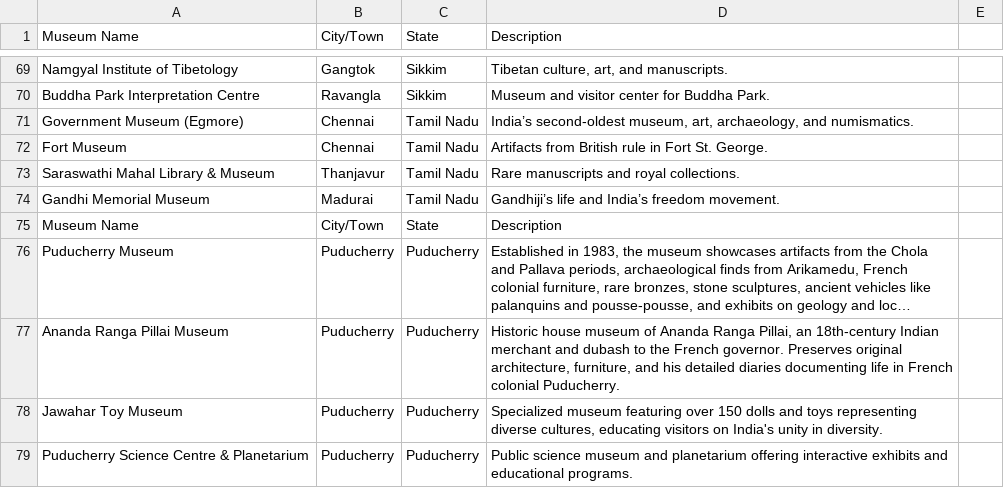
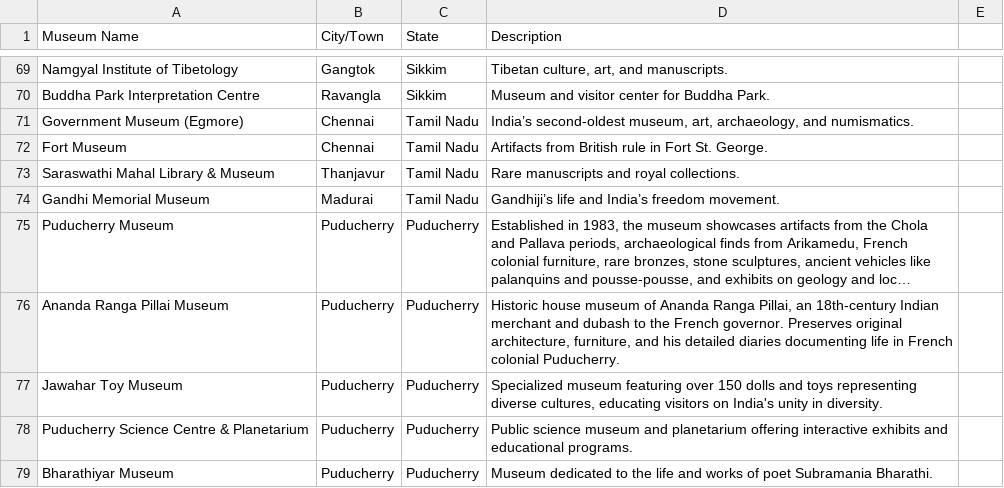
Before and after one commit to Sivanandinisaravanakumar/indian-heritage-streamlit, a CSV file: museum_data.csv, drawn as a sheet; only a part is shown, gaps mark what is left out; the shorter side is filled out with more unchanged rows; long unchanged cells end in …; the diff names each change by its address in the sheet, - before the commit and + after, or states it on an @@ line.

Commit message:
Update museum_data.csv

```diff
--- a/museum_data.csv
+++ b/museum_data.csv
-row 75: Museum Name | City/Town | State | Description
```
